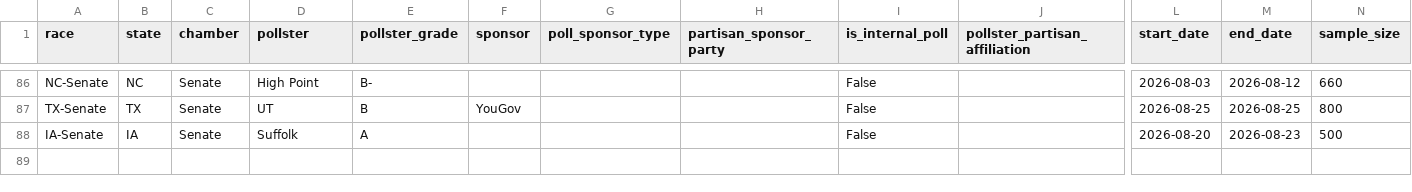
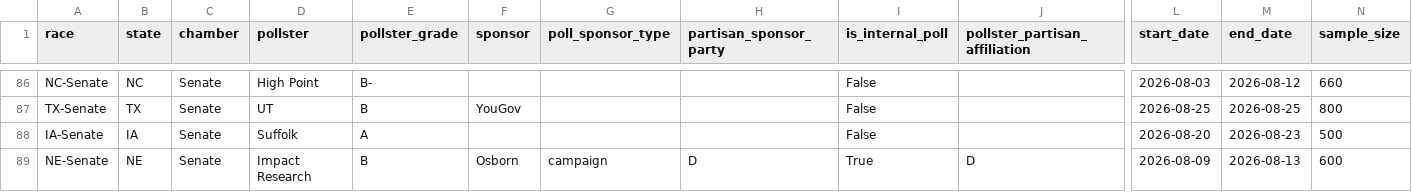
Before and after one commit to benyelin/2026-Senate-Model, a CSV file: inputs/manual_polls_adjusted.csv, drawn as a sheet; only a part is shown, gaps mark what is left out; rows hold the shown columns only; the diff names each change by its address in the sheet, - before the commit and + after, or states it on an @@ line.

```diff
--- a/inputs/manual_polls_adjusted.csv
+++ b/inputs/manual_polls_adjusted.csv
+row 89: NE-Senate | NE | Senate | Impact Research | B | Osborn | campaign | D | True | D | 2026-08-09 | 2026-08-13 | 600
```
Also changed, not shown: inputs/manual_polls.csv, inputs/race_inputs.before_candidate_quality_framework_option_b_apply.csv, 16 other files.
